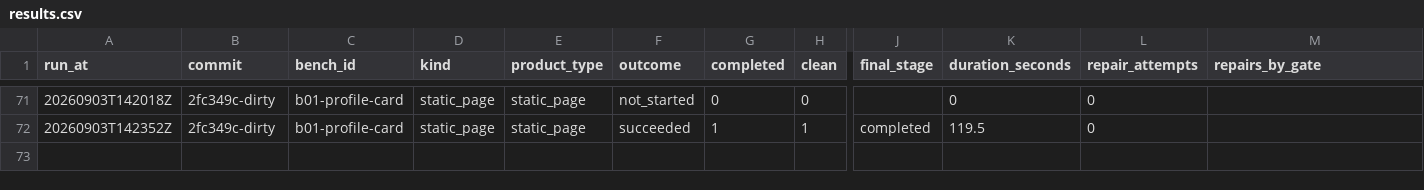
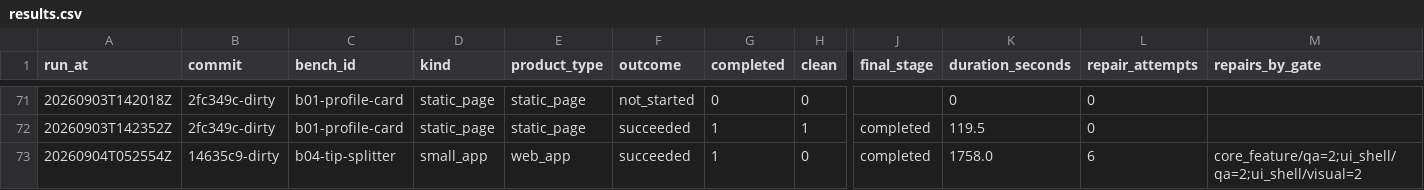
Before and after one commit to Ignat0567/AI-Freelance-Studio, a CSV file: bench/results.csv, drawn as a sheet; only a part is shown, gaps mark what is left out; rows hold the shown columns only; the diff names each change by its address in the sheet, - before the commit and + after, or states it on an @@ line.

Commit message:
docs: Ollama-drafts/Claude-repairs verified live on the order that first broke it

```diff
--- a/bench/results.csv
+++ b/bench/results.csv
+row 73: 20260904T052554Z | 14635c9-dirty | b04-tip-splitter | small_app | web_app | succeeded | 1 | 0 | completed | 1758.0 | 6 | core_feature/qa=2;ui_shell/qa=2;ui_shell/visual=2
```
Also changed, not shown: 1 other file.
